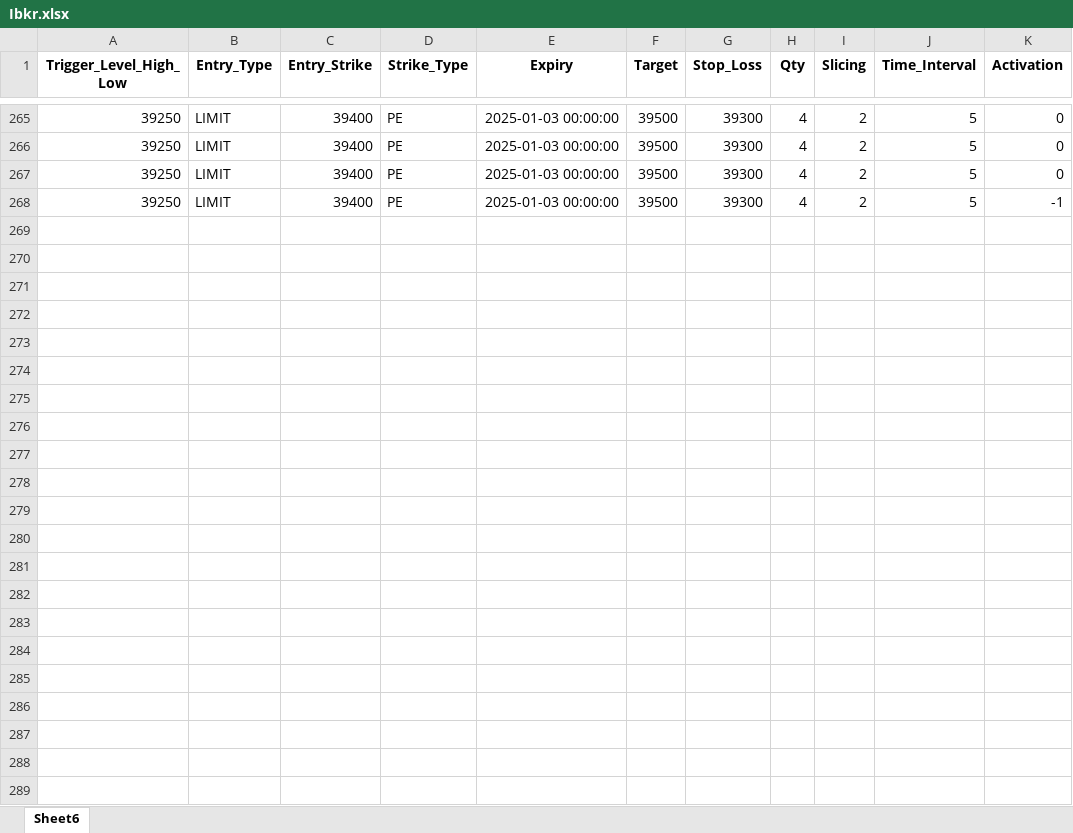
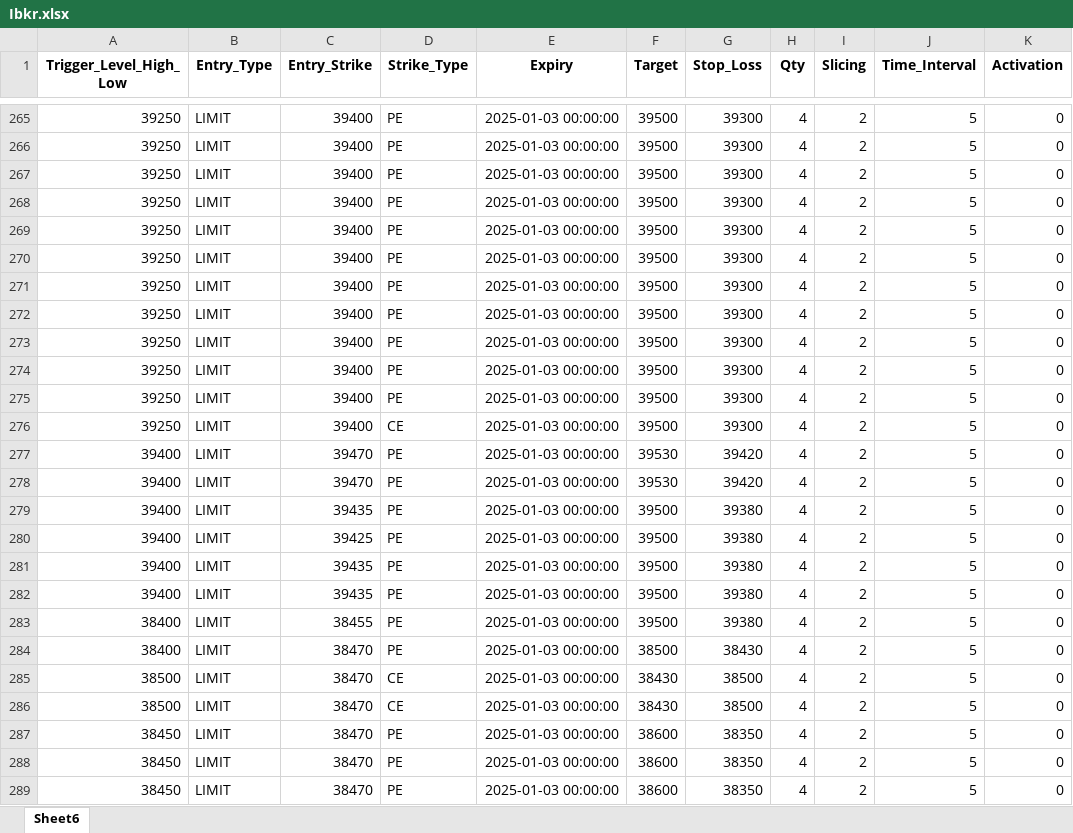
Before and after one commit to Numatix-Team/Ibkr_Jap, an Excel workbook: storage/Ibkr.xlsx, sheet Sheet6, drawn as a sheet; only a part is shown, gaps mark what is left out; values as stored, in another font and other column widths than the file's, no borders; the diff names each change by its address in the sheet, - before the commit and + after, or states it on an @@ line.

Commit message:
project completed three order fixed tpsl,auto_square_off working,placing order working check tp_sl logic correct trigger logic correct

```diff
--- a/storage/Ibkr.xlsx (sheet Sheet6)
+++ b/storage/Ibkr.xlsx (sheet Sheet6)
-K268 (Activation): -1
+K268 (Activation): 0
+row 269: 39250 | LIMIT | 39400 | PE | 2025-01-03 00:00:00 | 39500 | 39300 | 4 | 2 | 5 | 0
+row 270: 39250 | LIMIT | 39400 | PE | 2025-01-03 00:00:00 | 39500 | 39300 | 4 | 2 | 5 | 0
+row 271: 39250 | LIMIT | 39400 | PE | 2025-01-03 00:00:00 | 39500 | 39300 | 4 | 2 | 5 | 0
+row 272: 39250 | LIMIT | 39400 | PE | 2025-01-03 00:00:00 | 39500 | 39300 | 4 | 2 | 5 | 0
+row 273: 39250 | LIMIT | 39400 | PE | 2025-01-03 00:00:00 | 39500 | 39300 | 4 | 2 | 5 | 0
+row 274: 39250 | LIMIT | 39400 | PE | 2025-01-03 00:00:00 | 39500 | 39300 | 4 | 2 | 5 | 0
+row 275: 39250 | LIMIT | 39400 | PE | 2025-01-03 00:00:00 | 39500 | 39300 | 4 | 2 | 5 | 0
+row 276: 39250 | LIMIT | 39400 | CE | 2025-01-03 00:00:00 | 39500 | 39300 | 4 | 2 | 5 | 0
+row 277: 39400 | LIMIT | 39470 | PE | 2025-01-03 00:00:00 | 39530 | 39420 | 4 | 2 | 5 | 0
+row 278: 39400 | LIMIT | 39470 | PE | 2025-01-03 00:00:00 | 39530 | 39420 | 4 | 2 | 5 | 0
+row 279: 39400 | LIMIT | 39435 | PE | 2025-01-03 00:00:00 | 39500 | 39380 | 4 | 2 | 5 | 0
+row 280: 39400 | LIMIT | 39425 | PE | 2025-01-03 00:00:00 | 39500 | 39380 | 4 | 2 | 5 | 0
+row 281: 39400 | LIMIT | 39435 | PE | 2025-01-03 00:00:00 | 39500 | 39380 | 4 | 2 | 5 | 0
+row 282: 39400 | LIMIT | 39435 | PE | 2025-01-03 00:00:00 | 39500 | 39380 | 4 | 2 | 5 | 0
+row 283: 38400 | LIMIT | 38455 | PE | 2025-01-03 00:00:00 | 39500 | 39380 | 4 | 2 | 5 | 0
+row 284: 38400 | LIMIT | 38470 | PE | 2025-01-03 00:00:00 | 38500 | 38430 | 4 | 2 | 5 | 0
+row 285: 38500 | LIMIT | 38470 | CE | 2025-01-03 00:00:00 | 38430 | 38500 | 4 | 2 | 5 | 0
+row 286: 38500 | LIMIT | 38470 | CE | 2025-01-03 00:00:00 | 38430 | 38500 | 4 | 2 | 5 | 0
+row 287: 38450 | LIMIT | 38470 | PE | 2025-01-03 00:00:00 | 38600 | 38350 | 4 | 2 | 5 | 0
+row 288: 38450 | LIMIT | 38470 | PE | 2025-01-03 00:00:00 | 38600 | 38350 | 4 | 2 | 5 | 0
+row 289: 38450 | LIMIT | 38470 | PE | 2025-01-03 00:00:00 | 38600 | 38350 | 4 | 2 | 5 | 0
```
Also changed, not shown: 2 other files.
